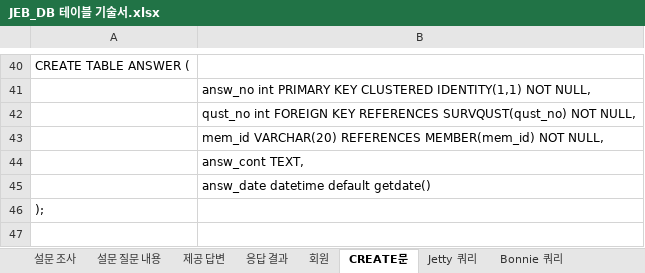
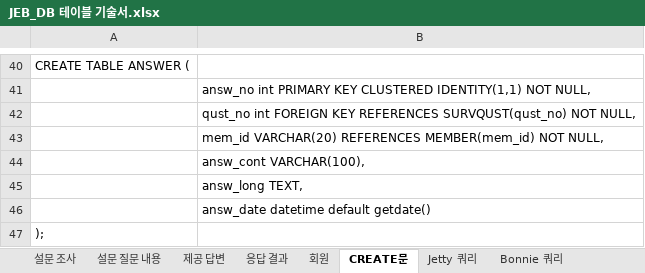
Before and after one commit to HuiEun-Lim/JEB-Survey, an Excel workbook: project_design/JEB_DB 테이블 기술서.xlsx, sheet CREATE문, drawn as a sheet; only a part is shown, gaps mark what is left out; values as stored, in another font and other column widths than the file's, no borders; charts and pictures not drawn; the diff names each change by its address in the sheet, - before the commit and + after, or states it on an @@ line.

```diff
--- a/project_design/JEB_DB 테이블 기술서.xlsx (sheet CREATE문)
+++ b/project_design/JEB_DB 테이블 기술서.xlsx (sheet CREATE문)
-B44: answ_cont TEXT,
+B44: answ_cont VARCHAR(100),
+row 45:  | answ_long TEXT,
```
Also changed, not shown: sheet 응답 결과.
